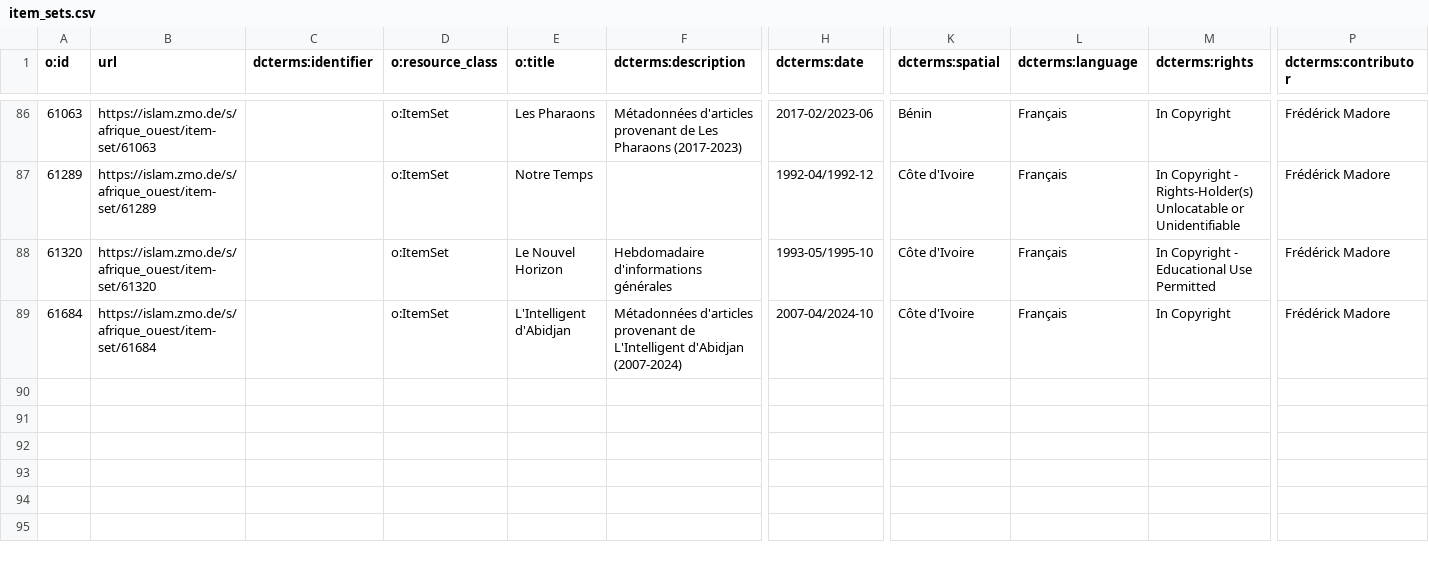
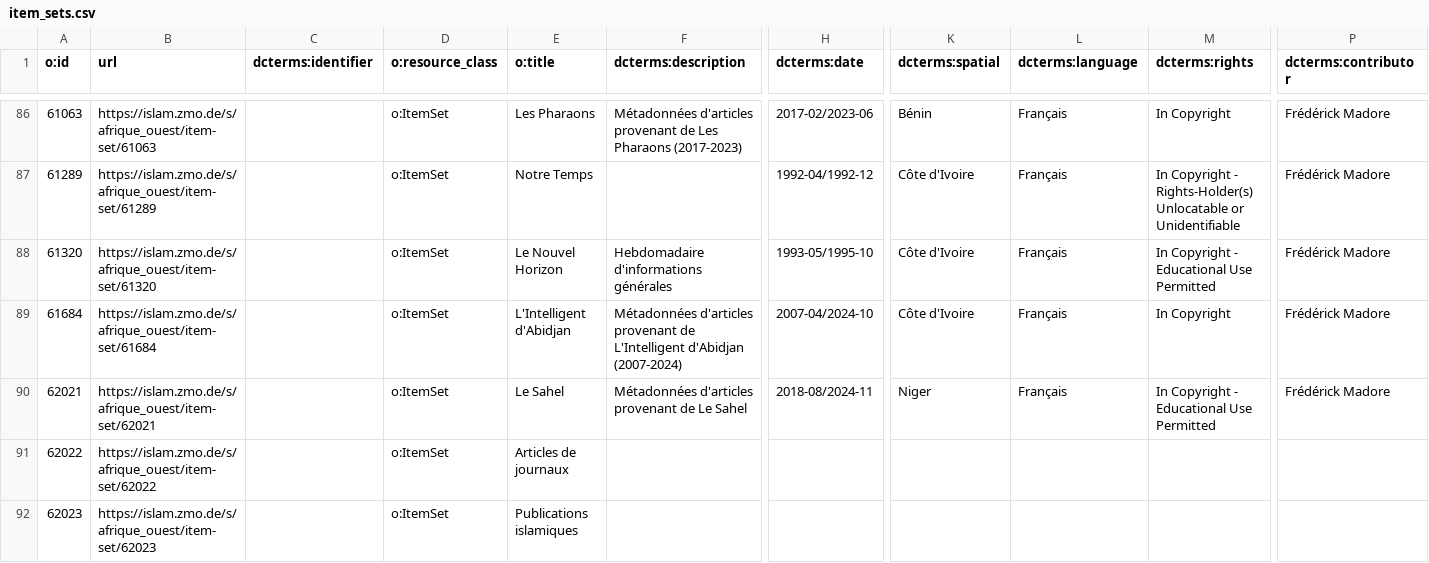
Before and after one commit to fmadore/Islam-West-Africa-Collection, a CSV file: Metadata/CSV/item_sets.csv, drawn as a sheet; only a part is shown, gaps mark what is left out; rows hold the shown columns only; the diff names each change by its address in the sheet, - before the commit and + after, or states it on an @@ line.

```diff
--- a/Metadata/CSV/item_sets.csv
+++ b/Metadata/CSV/item_sets.csv
+row 90: 62021 | https://islam.zmo.de/s/afrique_ouest/item-set/62021 |  | o:ItemSet | Le Sahel | Métadonnées d'articles provenant de Le Sahel | 2018-08/2024-11 | Niger | Français | In Copyright - Educational Use Permitted | Frédérick Madore
+row 91: 62022 | https://islam.zmo.de/s/afrique_ouest/item-set/62022 |  | o:ItemSet | Articles de journaux
+row 92: 62023 | https://islam.zmo.de/s/afrique_ouest/item-set/62023 |  | o:ItemSet | Publications islamiques
```
Also changed, not shown: Metadata/CSV/index.csv, 1 other file.
